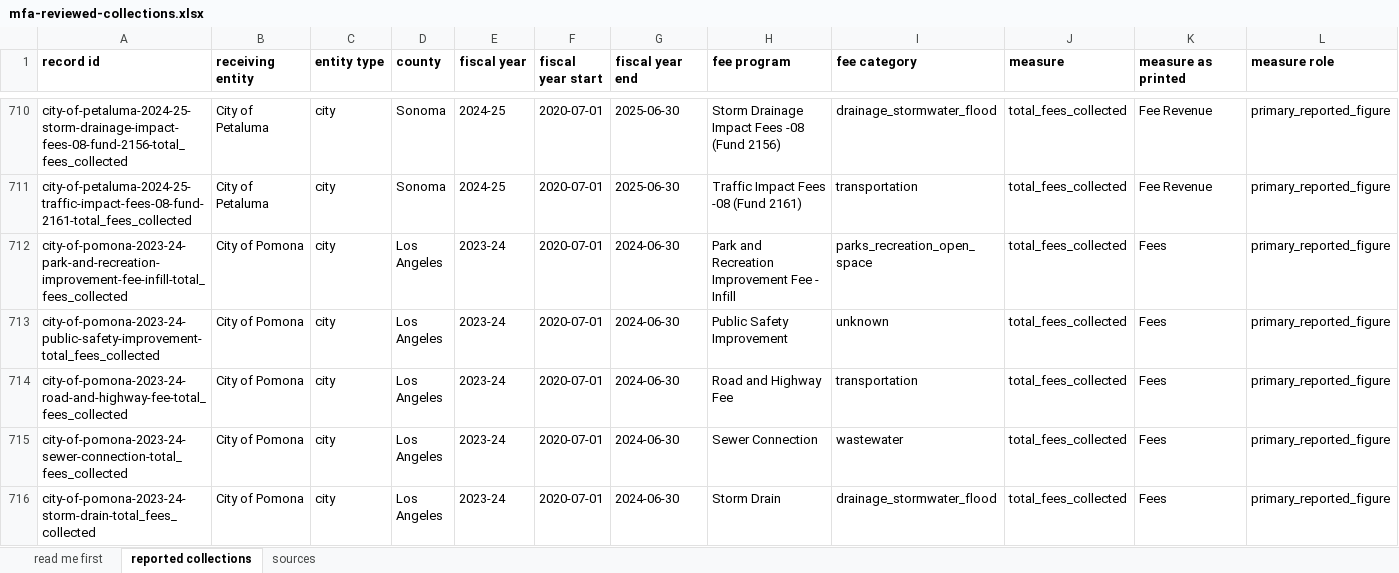
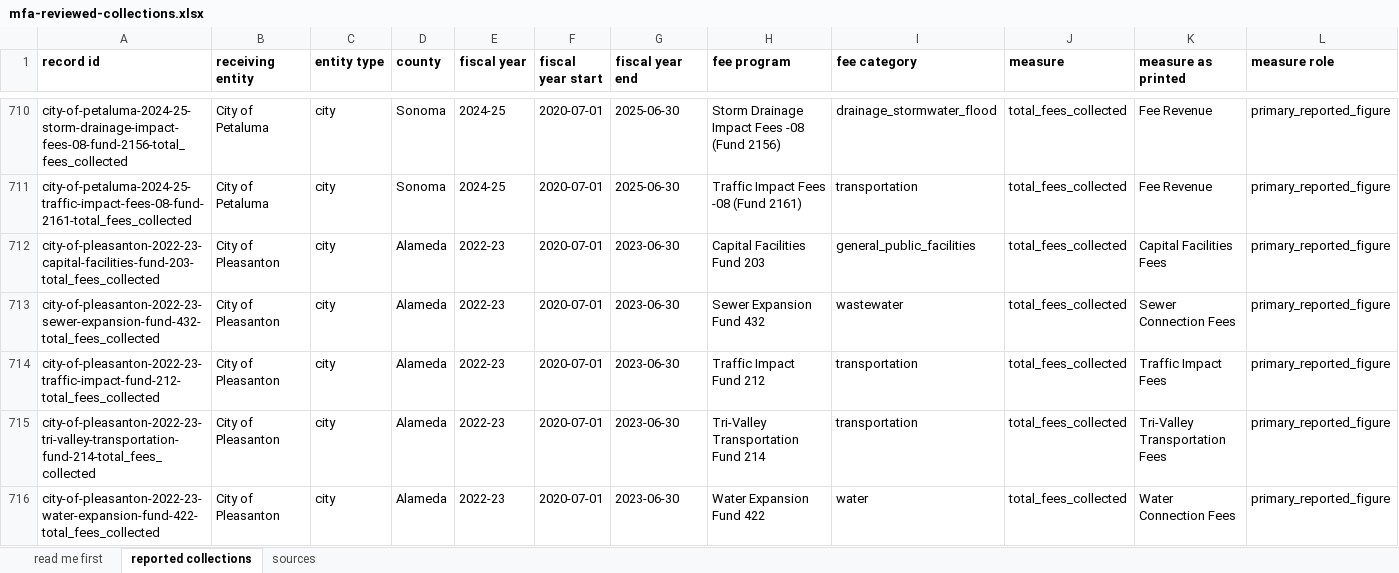
Before and after one commit to aimesy/mfa-data, an Excel workbook: data/mfa-reviewed-collections.xlsx, sheet reported collections, drawn as a sheet; only a part is shown, gaps mark what is left out; the shorter side is filled out with more unchanged rows; values as stored, in another font and other column widths than the file's, no borders; rows hold the shown columns only; the diff covers the shown part only; the diff names each change by its address in the sheet, - before the commit and + after, or states it on an @@ line.

Commit message:
Publish 10 reviewed rows: Pleasanton
Pleasanton's five-year fund pages join the year-column batch. The reader now takes year
headings written "2019/20", a TRANSFERS section with its own total, and a revenue line
named after its fee. Water and sewer connection fees, which the report files under SB1760,
are recorded as capacity charges under section 66013. The lower income housing fund, which
the report files "For Information Only" apart from the fees it treats as subject to AB1600,
stays private. Every earlier year-column row re-records unchanged.

Published rows 1351 from 132 receiving entities. Held rows 0.

```diff
--- a/data/mfa-reviewed-collections.xlsx (sheet reported collections)
+++ b/data/mfa-reviewed-collections.xlsx (sheet reported collections)
+row 712: city-of-pleasanton-2022-23-capital-facilities-fund-203-total_fees_collected | City of Pleasanton | city | Alameda | 2022-23 | 2020-07-01 | 2023-06-30 | Capital Facilities Fund 203 | general_public_facilities | total_fees_collected | Capital Facilities Fees | primary_reported_figure
+row 713: city-of-pleasanton-2022-23-sewer-expansion-fund-432-total_fees_collected | City of Pleasanton | city | Alameda | 2022-23 | 2020-07-01 | 2023-06-30 | Sewer Expansion Fund 432 | wastewater | total_fees_collected | Sewer Connection Fees | primary_reported_figure
+row 714: city-of-pleasanton-2022-23-traffic-impact-fund-212-total_fees_collected | City of Pleasanton | city | Alameda | 2022-23 | 2020-07-01 | 2023-06-30 | Traffic Impact Fund 212 | transportation | total_fees_collected | Traffic Impact Fees | primary_reported_figure
+row 715: city-of-pleasanton-2022-23-tri-valley-transportation-fund-214-total_fees_collected | City of Pleasanton | city | Alameda | 2022-23 | 2020-07-01 | 2023-06-30 | Tri-Valley Transportation Fund 214 | transportation | total_fees_collected | Tri-Valley Transportation Fees | primary_reported_figure
+row 716: city-of-pleasanton-2022-23-water-expansion-fund-422-total_fees_collected | City of Pleasanton | city | Alameda | 2022-23 | 2020-07-01 | 2023-06-30 | Water Expansion Fund 422 | water | total_fees_collected | Water Connection Fees | primary_reported_figure
```
Also changed, not shown: 5 added rows and 34 edited cells elsewhere in this sheet, sheet sources, sheet read me first, 32 other files.
